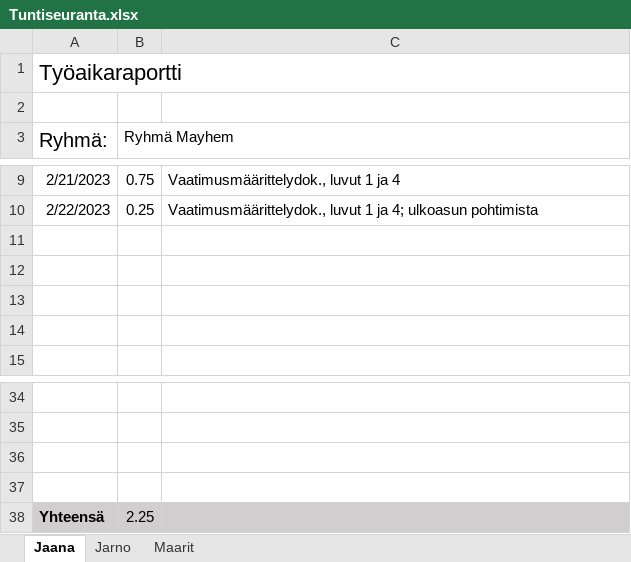
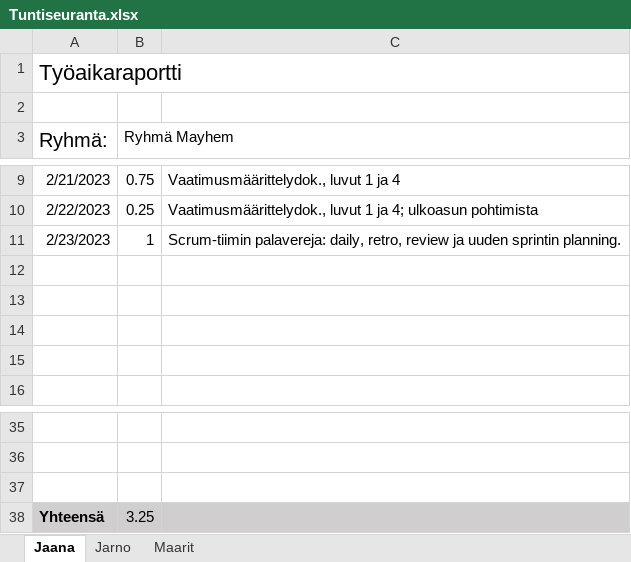
Before and after one commit to lepi313/Ohjelmistokehitysprojekti, an Excel workbook: Työajanseuranta/Tuntiseuranta.xlsx, sheet Jaana, drawn as a sheet; only a part is shown, gaps mark what is left out; values as stored, in another font and other column widths than the file's, no borders; removed rows and columns are numbered as before the commit, all else as after; the diff names each change by its address in the sheet, - before the commit and + after, or states it on an @@ line.

Commit message:
Palaverimuistio 23022023 Sprint 2 planning

```diff
--- a/Työajanseuranta/Tuntiseuranta.xlsx (sheet Jaana)
+++ b/Työajanseuranta/Tuntiseuranta.xlsx (sheet Jaana)
+row 11: 2/23/2023 | 1 | Scrum-tiimin palavereja: daily, retro, review ja uuden sprintin planning.
-row 37: (empty)
-B38 (Ryhmä Mayhem): 2.25
+B38 (Ryhmä Mayhem): 3.25
```
Also changed, not shown: 2 other files.
